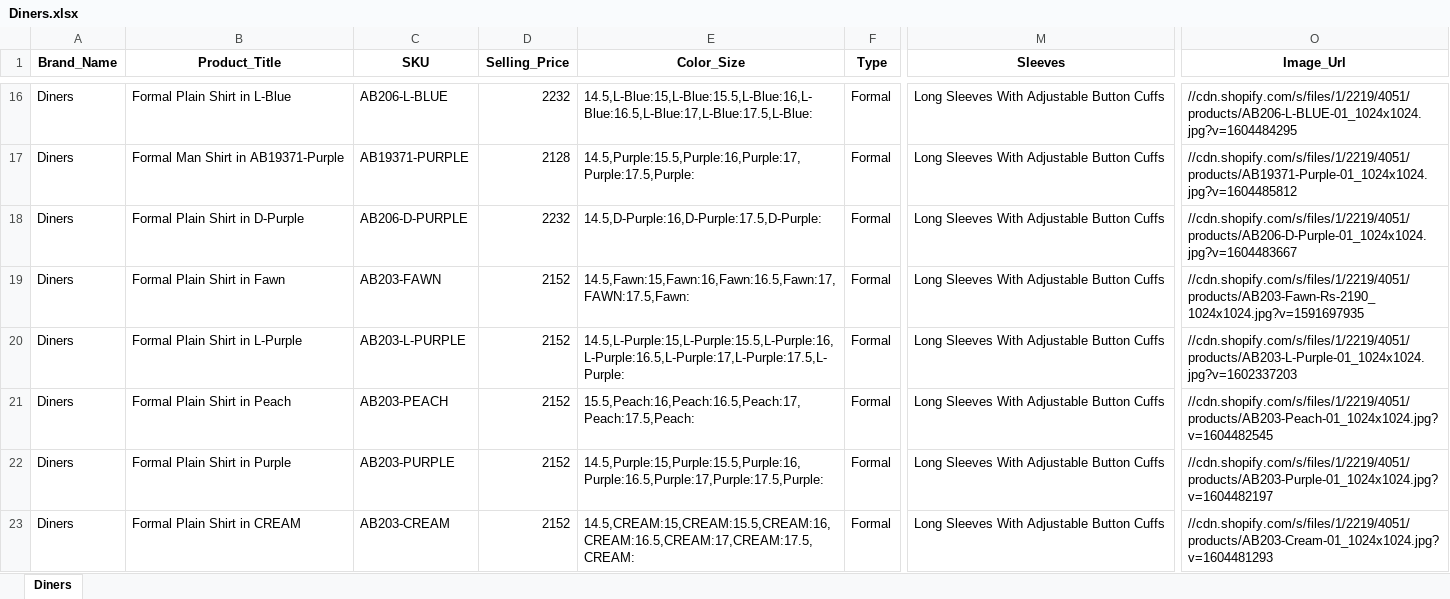
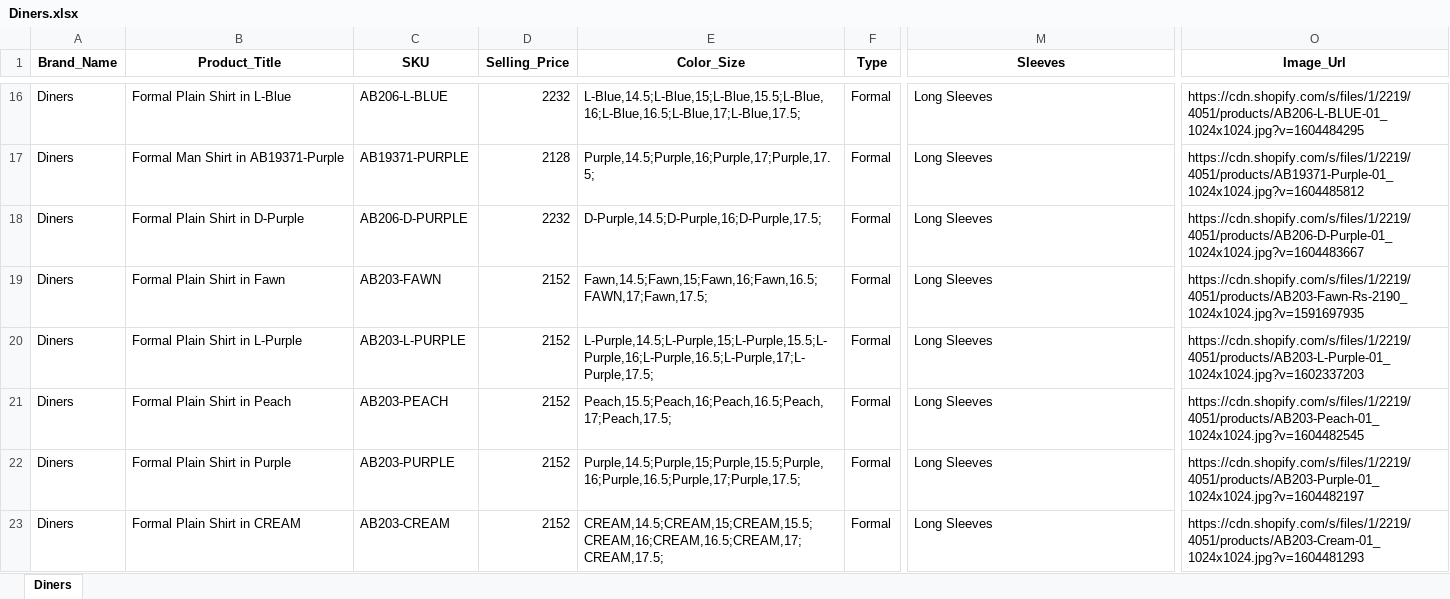
Before and after one commit to AsjadIftikhar/Panda-Mall, an Excel workbook: Prototype/Sheets/Diners.xlsx, sheet Diners, drawn as a sheet; only a part is shown, gaps mark what is left out; values as stored, in another font and other column widths than the file's, no borders; the diff covers the shown part only; the diff names each change by its address in the sheet, - before the commit and + after, or states it on an @@ line.

```diff
--- a/Prototype/Sheets/Diners.xlsx (sheet Diners)
+++ b/Prototype/Sheets/Diners.xlsx (sheet Diners)
-E16 (Color_Size): 14.5,L-Blue:15,L-Blue:15.5,L-Blue:16,L-Blue:16.5,L-Blue:17,L-Blue:17.5,L-Blue:
+E16 (Color_Size): L-Blue,14.5;L-Blue,15;L-Blue,15.5;L-Blue,16;L-Blue,16.5;L-Blue,17;L-Blue,17.5;
-M16:M23 (Sleeves): Long Sleeves With Adjustable Button Cuffs
+M16:M23 (Sleeves): Long Sleeves
-O16 (Image_Url): //cdn.shopify.com/s/files/1/2219/4051/products/AB206-L-BLUE-01_1024x1024.jpg?v=1604484295
+O16 (Image_Url): https://cdn.shopify.com/s/files/1/2219/4051/products/AB206-L-BLUE-01_1024x1024.jpg?v=1604484295
-E17 (Color_Size): 14.5,Purple:15.5,Purple:16,Purple:17,Purple:17.5,Purple:
+E17 (Color_Size): Purple,14.5;Purple,16;Purple,17;Purple,17.5;
-O17 (Image_Url): //cdn.shopify.com/s/files/1/2219/4051/products/AB19371-Purple-01_1024x1024.jpg?v=1604485812
+O17 (Image_Url): https://cdn.shopify.com/s/files/1/2219/4051/products/AB19371-Purple-01_1024x1024.jpg?v=1604485812
-E18 (Color_Size): 14.5,D-Purple:16,D-Purple:17.5,D-Purple:
+E18 (Color_Size): D-Purple,14.5;D-Purple,16;D-Purple,17.5;
-O18 (Image_Url): //cdn.shopify.com/s/files/1/2219/4051/products/AB206-D-Purple-01_1024x1024.jpg?v=1604483667
+O18 (Image_Url): https://cdn.shopify.com/s/files/1/2219/4051/products/AB206-D-Purple-01_1024x1024.jpg?v=1604483667
-E19 (Color_Size): 14.5,Fawn:15,Fawn:16,Fawn:16.5,Fawn:17,FAWN:17.5,Fawn:
+E19 (Color_Size): Fawn,14.5;Fawn,15;Fawn,16;Fawn,16.5;FAWN,17;Fawn,17.5;
-O19 (Image_Url): //cdn.shopify.com/s/files/1/2219/4051/products/AB203-Fawn-Rs-2190_1024x1024.jpg?v=1591697935
+O19 (Image_Url): https://cdn.shopify.com/s/files/1/2219/4051/products/AB203-Fawn-Rs-2190_1024x1024.jpg?v=1591697935
-E20 (Color_Size): 14.5,L-Purple:15,L-Purple:15.5,L-Purple:16,L-Purple:16.5,L-Purple:17,L-Purple:17.5,L-Purple:
+E20 (Color_Size): L-Purple,14.5;L-Purple,15;L-Purple,15.5;L-Purple,16;L-Purple,16.5;L-Purple,17;L-Purple,17.5;
-O20 (Image_Url): //cdn.shopify.com/s/files/1/2219/4051/products/AB203-L-Purple-01_1024x1024.jpg?v=1602337203
+O20 (Image_Url): https://cdn.shopify.com/s/files/1/2219/4051/products/AB203-L-Purple-01_1024x1024.jpg?v=1602337203
-E21 (Color_Size): 15.5,Peach:16,Peach:16.5,Peach:17,Peach:17.5,Peach:
+E21 (Color_Size): Peach,15.5;Peach,16;Peach,16.5;Peach,17;Peach,17.5;
-O21 (Image_Url): //cdn.shopify.com/s/files/1/2219/4051/products/AB203-Peach-01_1024x1024.jpg?v=1604482545
+O21 (Image_Url): https://cdn.shopify.com/s/files/1/2219/4051/products/AB203-Peach-01_1024x1024.jpg?v=1604482545
-E22 (Color_Size): 14.5,Purple:15,Purple:15.5,Purple:16,Purple:16.5,Purple:17,Purple:17.5,Purple:
+E22 (Color_Size): Purple,14.5;Purple,15;Purple,15.5;Purple,16;Purple,16.5;Purple,17;Purple,17.5;
-O22 (Image_Url): //cdn.shopify.com/s/files/1/2219/4051/products/AB203-Purple-01_1024x1024.jpg?v=1604482197
+O22 (Image_Url): https://cdn.shopify.com/s/files/1/2219/4051/products/AB203-Purple-01_1024x1024.jpg?v=1604482197
-E23 (Color_Size): 14.5,CREAM:15,CREAM:15.5,CREAM:16,CREAM:16.5,CREAM:17,CREAM:17.5,CREAM:
+E23 (Color_Size): CREAM,14.5;CREAM,15;CREAM,15.5;CREAM,16;CREAM,16.5;CREAM,17;CREAM,17.5;
-O23 (Image_Url): //cdn.shopify.com/s/files/1/2219/4051/products/AB203-Cream-01_1024x1024.jpg?v=1604481293
+O23 (Image_Url): https://cdn.shopify.com/s/files/1/2219/4051/products/AB203-Cream-01_1024x1024.jpg?v=1604481293
```
Also changed, not shown: 15 added rows, 5 removed rows and 612 edited cells elsewhere in this sheet, 5 other files.
